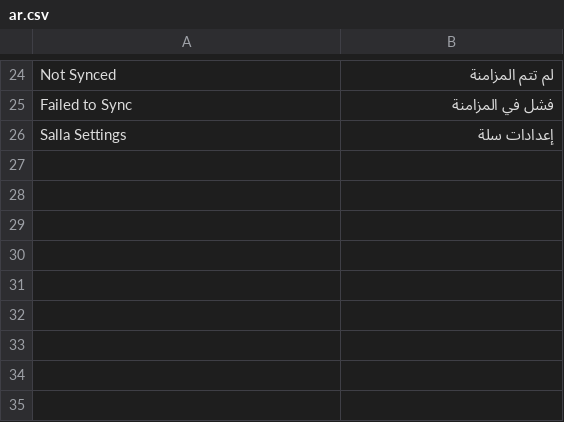
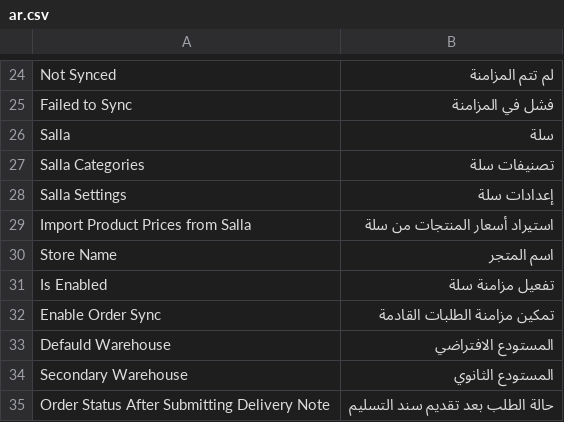
Before and after one commit to Khaldosh249/ERPNextSallaIntegration, a CSV file: salla_integration/translations/ar.csv, drawn as a sheet; only a part is shown, gaps mark what is left out; the diff covers the shown part only.

Commit message:
feat: add translation

```diff
--- a/salla_integration/translations/ar.csv
+++ b/salla_integration/translations/ar.csv
@@ -25,2 +25,11 @@
 "Failed to Sync","فشل في المزامنة",""
+"Salla","سلة",""
+"Salla Categories","تصنيفات سلة",""
 "Salla Settings","إعدادات سلة",""
+"Import Product Prices from Salla","استيراد أسعار المنتجات من سلة",""
+"Store Name","اسم المتجر",""
+"Is Enabled","تفعيل مزامنة سلة",""
+"Enable Order Sync","تمكين مزامنة الطلبات القادمة",""
+"Defauld Warehouse","المستودع الافتراضي",""
+"Secondary Warehouse","المستودع الثانوي",""
+"Order Status After Submitting Delivery Note","حالة الطلب بعد تقديم سند التسليم",""
```
Also changed, not shown: 10 added rows elsewhere in this file.
